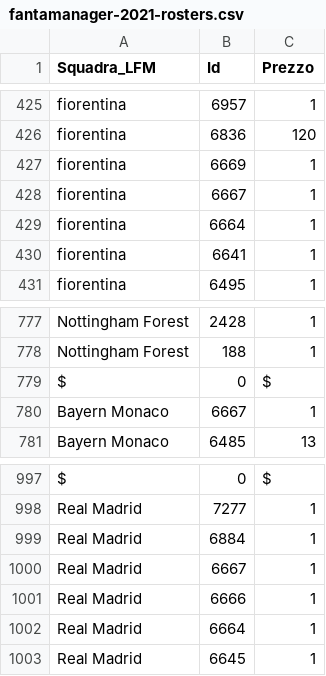
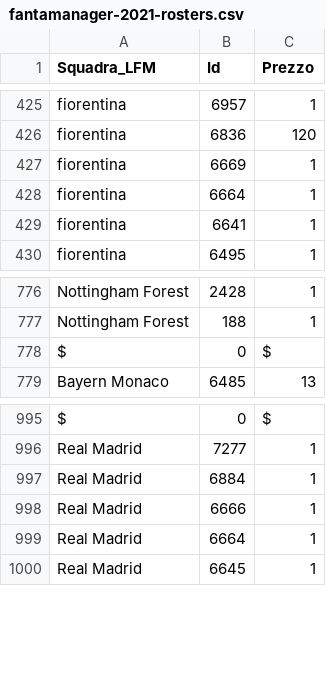
Before and after one commit to boo99ooq/LFM, a CSV file: fantamanager-2021-rosters.csv, drawn as a sheet; only a part is shown, gaps mark what is left out.

Commit message:
Rimozione Benedyczak

```diff
--- a/fantamanager-2021-rosters.csv
+++ b/fantamanager-2021-rosters.csv
@@ -427,3 +427,2 @@ fiorentina,6836,120
 fiorentina,6669,1
-fiorentina,6667,1
 fiorentina,6664,1
@@ -779,3 +778,2 @@ Nottingham Forest,188,1
 $,0,$
-Bayern Monaco,6667,1
 Bayern Monaco,6485,13
@@ -999,3 +997,2 @@ Real Madrid,7277,1
 Real Madrid,6884,1
-Real Madrid,6667,1
 Real Madrid,6666,1
```
